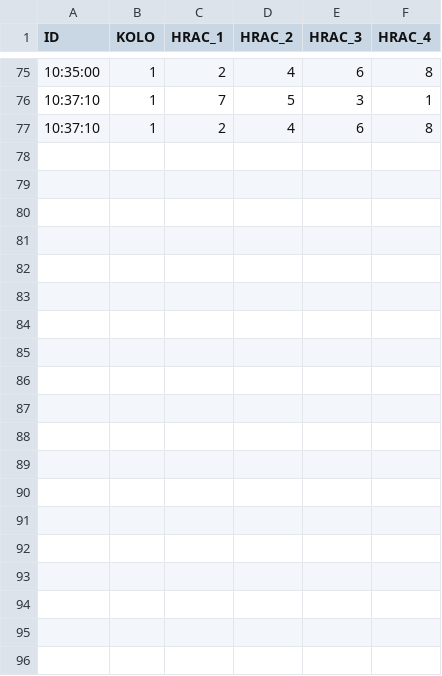
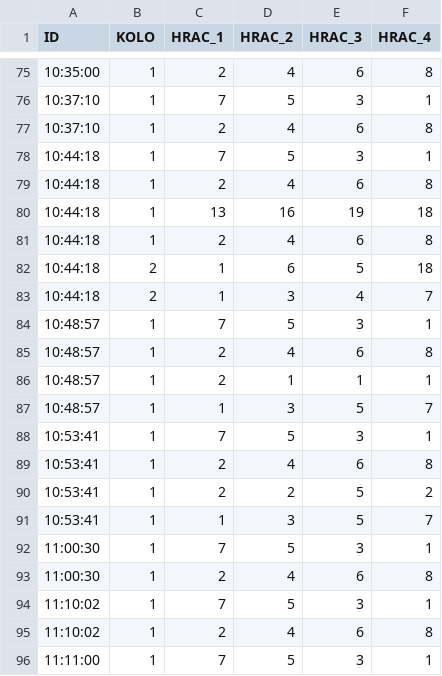
Before and after one commit to Snejg/Server, a CSV file: Server/Server/bin/Debug/game.csv, drawn as a sheet; only a part is shown, gaps mark what is left out; the diff covers the shown part only.

Commit message:
log

```diff
--- a/Server/Server/bin/Debug/game.csv
+++ b/Server/Server/bin/Debug/game.csv
@@ -77 +77,20 @@ ID;KOLO;HRAC_1;HRAC_2;HRAC_3;HRAC_4;
 10:37:10;1;2;4;6;8;
+10:44:18;1;7;5;3;1;
+10:44:18;1;2;4;6;8;
+10:44:18;1;13;16;19;18;
+10:44:18;1;2;4;6;8;
+10:44:18;2;1;6;5;18;
+10:44:18;2;1;3;4;7;
+10:48:57;1;7;5;3;1;
+10:48:57;1;2;4;6;8;
+10:48:57;1;2;1;1;1;
+10:48:57;1;1;3;5;7;
+10:53:41;1;7;5;3;1;
+10:53:41;1;2;4;6;8;
+10:53:41;1;2;2;5;2;
+10:53:41;1;1;3;5;7;
+11:00:30;1;7;5;3;1;
+11:00:30;1;2;4;6;8;
+11:10:02;1;7;5;3;1;
+11:10:02;1;2;4;6;8;
+11:11:00;1;7;5;3;1;
```
Also changed, not shown: 11 added rows elsewhere in this file.
